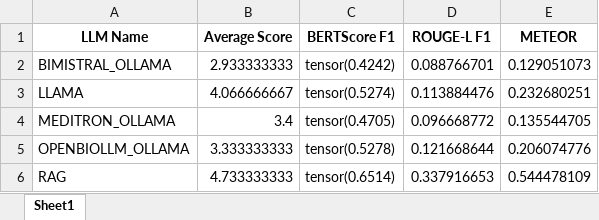
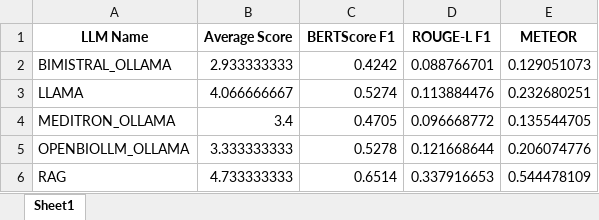
Before and after one commit to srdc/fhir-rag-med-interpret, an Excel workbook: docs/rag_execution_evaluation_results/new/copd-mxbai-embed-large-1200-100-4/evaluation_results_all_metrics.xlsx, sheet Sheet1, drawn as a sheet; values as stored, in another font and other column widths than the file's, no borders; the diff names each change by its address in the sheet, - before the commit and + after, or states it on an @@ line.

```diff
--- a/docs/rag_execution_evaluation_results/new/copd-mxbai-embed-large-1200-100-4/evaluation_results_all_metrics.xlsx (sheet Sheet1)
+++ b/docs/rag_execution_evaluation_results/new/copd-mxbai-embed-large-1200-100-4/evaluation_results_all_metrics.xlsx (sheet Sheet1)
-C2 (BERTScore F1): tensor(0.4242)
+C2 (BERTScore F1): 0.4242
-C3 (BERTScore F1): tensor(0.5274)
+C3 (BERTScore F1): 0.5274
-C4 (BERTScore F1): tensor(0.4705)
+C4 (BERTScore F1): 0.4705
-C5 (BERTScore F1): tensor(0.5278)
+C5 (BERTScore F1): 0.5278
-C6 (BERTScore F1): tensor(0.6514)
+C6 (BERTScore F1): 0.6514
```
Also changed, not shown: docs/rag_execution_evaluation_results/new/dementia-mxbai-embed-large-1200-100-4/evaluation_results_all_metrics.xlsx, docs/rag_execution_evaluation_results/new/hypertension-mxbai-embed-large-1200-100-4/evaluation_results_all_metrics.xlsx, 1 other file.
